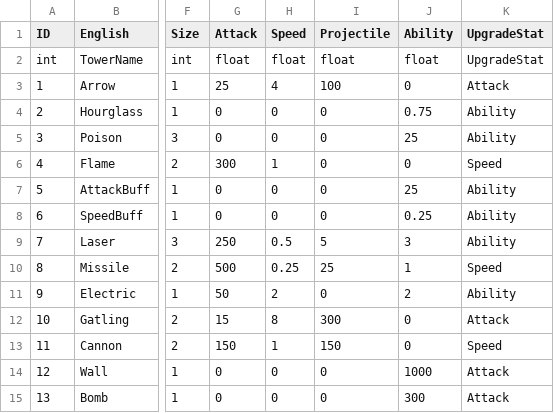
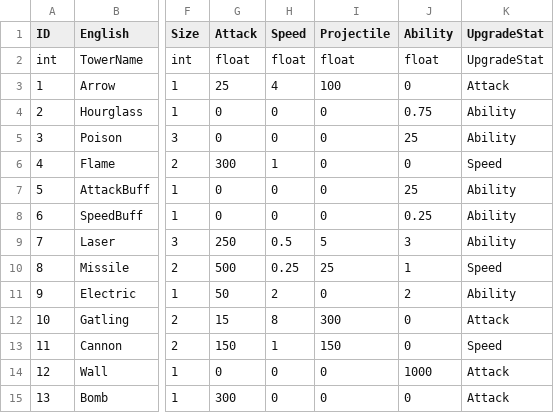
Before and after one commit to ChoWook/PlumTowerDefecne, a CSV file: PlumTowerDefence/Assets/Resources/Tower.CSV, drawn as a sheet; only a part is shown, gaps mark what is left out; the diff names each change by its address in the sheet, - before the commit and + after, or states it on an @@ line.

Commit message:
신동훈 타워csv 수정

```diff
--- a/PlumTowerDefence/Assets/Resources/Tower.CSV
+++ b/PlumTowerDefence/Assets/Resources/Tower.CSV
-G15 (Attack): 0
+G15 (Attack): 300
-J15 (Ability): 300
+J15 (Ability): 0
```
